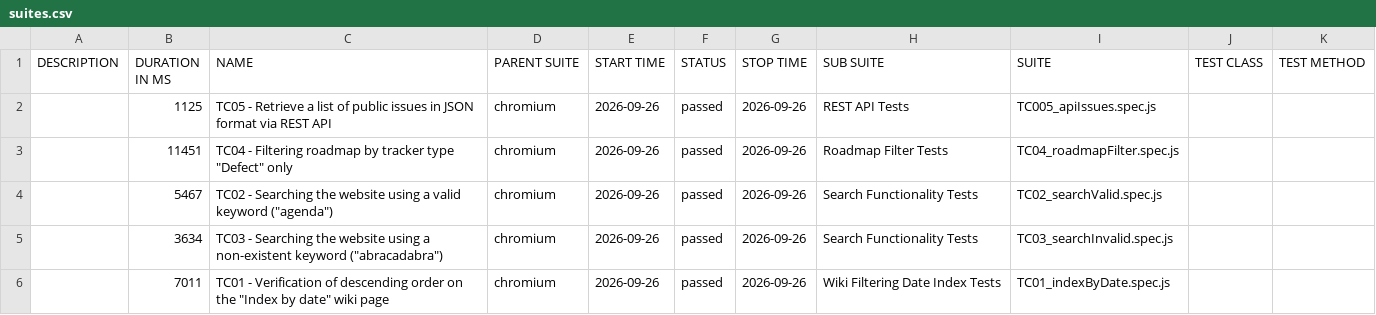
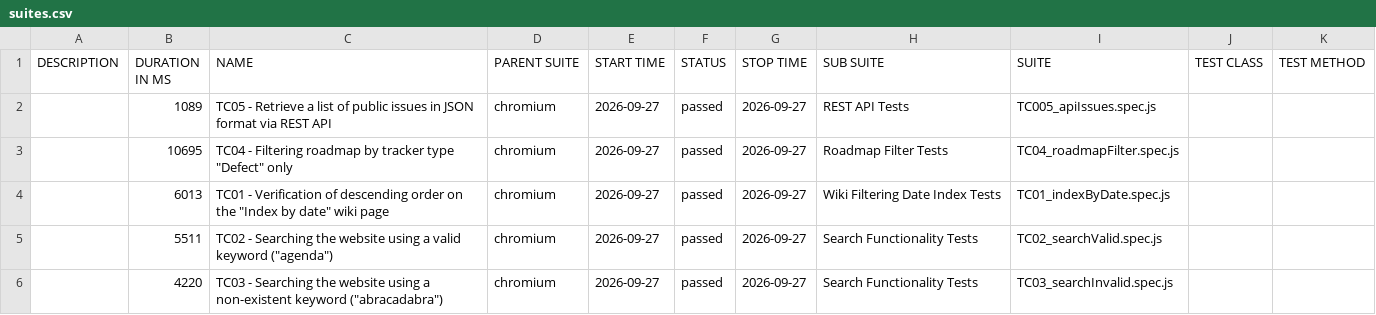
Before and after one commit to VoloshynVolodymyr/redmine-playwright-tests, a CSV file: data/suites.csv, drawn as a sheet.

```diff
--- a/data/suites.csv
+++ b/data/suites.csv
@@ -1,6 +1,6 @@
 "DESCRIPTION","DURATION IN MS","NAME","PARENT SUITE","START TIME","STATUS","STOP TIME","SUB SUITE","SUITE","TEST CLASS","TEST METHOD"
-"","1125","TC05 - Retrieve a list of public issues in JSON format via REST API","chromium","2026-09-26","passed","2026-09-26","REST API Tests","TC005_apiIssues.spec.js","",""
-"","11451","TC04 - Filtering roadmap by tracker type ""Defect"" only","chromium","2026-09-26","passed","2026-09-26","Roadmap Filter Tests","TC04_roadmapFilter.spec.js","",""
-"","5467","TC02 - Searching the website using a valid keyword (""agenda"")","chromium","2026-09-26","passed","2026-09-26","Search Functionality Tests","TC02_searchValid.spec.js","",""
-"","3634","TC03 - Searching the website using a non-existent keyword (""abracadabra"")","chromium","2026-09-26","passed","2026-09-26","Search Functionality Tests","TC03_searchInvalid.spec.js","",""
-"","7011","TC01 - Verification of descending order on the ""Index by date"" wiki page","chromium","2026-09-26","passed","2026-09-26","Wiki Filtering Date Index Tests","TC01_indexByDate.spec.js","",""
+"","1089","TC05 - Retrieve a list of public issues in JSON format via REST API","chromium","2026-09-27","passed","2026-09-27","REST API Tests","TC005_apiIssues.spec.js","",""
+"","10695","TC04 - Filtering roadmap by tracker type ""Defect"" only","chromium","2026-09-27","passed","2026-09-27","Roadmap Filter Tests","TC04_roadmapFilter.spec.js","",""
+"","6013","TC01 - Verification of descending order on the ""Index by date"" wiki page","chromium","2026-09-27","passed","2026-09-27","Wiki Filtering Date Index Tests","TC01_indexByDate.spec.js","",""
+"","5511","TC02 - Searching the website using a valid keyword (""agenda"")","chromium","2026-09-27","passed","2026-09-27","Search Functionality Tests","TC02_searchValid.spec.js","",""
+"","4220","TC03 - Searching the website using a non-existent keyword (""abracadabra"")","chromium","2026-09-27","passed","2026-09-27","Search Functionality Tests","TC03_searchInvalid.spec.js","",""
```
Also changed, not shown: 23 other files.
